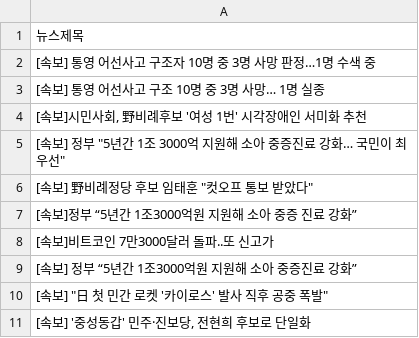
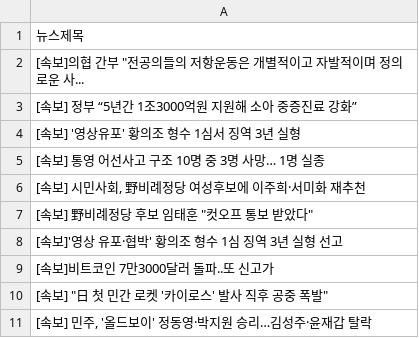
Before and after one commit to webstoryboy/test2, a CSV file: data.csv, drawn as a sheet.

Commit message:
네이버 뉴스

```diff
--- a/data.csv
+++ b/data.csv
@@ -1,11 +1,11 @@
 뉴스제목
-[속보] 통영 어선사고 구조자 10명 중 3명 사망 판정…1명 수색 중
+"[속보]의협 간부 ""전공의들의 저항운동은 개별적이고 자발적이며 정의로운 사..."
+[속보] 정부 “5년간 1조3000억원 지원해 소아 중증진료 강화”
+[속보] '영상유포' 황의조 형수 1심서 징역 3년 실형
 [속보] 통영 어선사고 구조 10명 중 3명 사망… 1명 실종
-"[속보]시민사회, 野비례후보 '여성 1번' 시각장애인 서미화 추천"
-"[속보] 정부 ""5년간 1조 3000억 지원해 소아 중증진료 강화… 국민이 최우선"""
+"[속보] 시민사회, 野비례정당 여성후보에 이주희·서미화 재추천"
 "[속보] 野비례정당 후보 임태훈 ""컷오프 통보 받았다"""
-[속보]정부 “5년간 1조3000억원 지원해 소아 중증 진료 강화”
+[속보]'영상 유포·협박' 황의조 형수 1심 징역 3년 실형 선고
 [속보]비트코인 7만3000달러 돌파..또 신고가
-[속보] 정부 “5년간 1조3000억원 지원해 소아 중증진료 강화”
 "[속보] ""日 첫 민간 로켓 '카이로스' 발사 직후 공중 폭발"""
-"[속보] '중성동갑' 민주·진보당, 전현희 후보로 단일화"
+"[속보] 민주, '올드보이' 정동영·박지원 승리…김성주·윤재갑 탈락"
```
